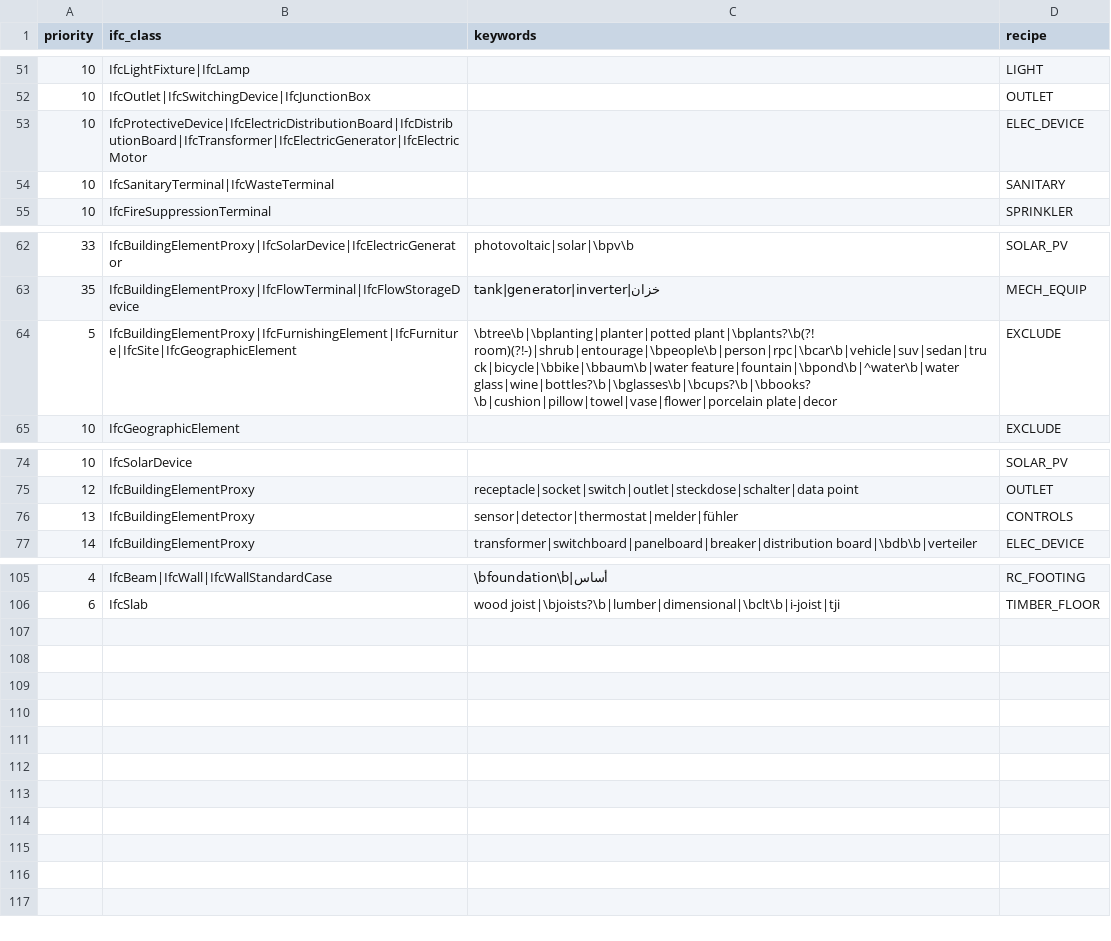
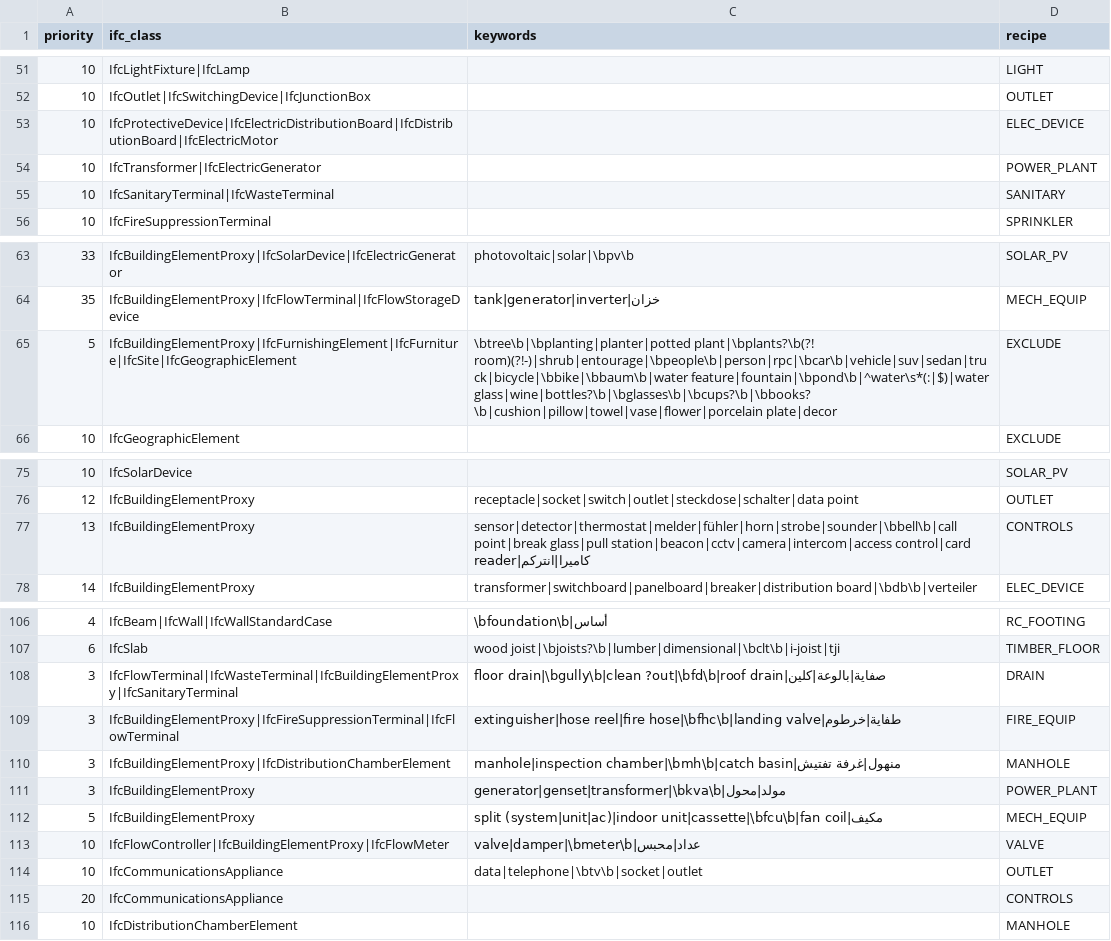
Before and after one commit to uzairbim/bim5d-estimator, a CSV file: data/rules.csv, drawn as a sheet; only a part is shown, gaps mark what is left out.

```diff
--- a/data/rules.csv
+++ b/data/rules.csv
@@ -52,3 +52,4 @@ priority,ifc_class,keywords,recipe
 10,IfcOutlet|IfcSwitchingDevice|IfcJunctionBox,,OUTLET
-10,IfcProtectiveDevice|IfcElectricDistributionBoard|IfcDistributionBoard|IfcTransformer|IfcElectricGenerator|IfcElectricMotor,,ELEC_DEVICE
+10,IfcProtectiveDevice|IfcElectricDistributionBoard|IfcDistributionBoard|IfcElectricMotor,,ELEC_DEVICE
+10,IfcTransformer|IfcElectricGenerator,,POWER_PLANT
 10,IfcSanitaryTerminal|IfcWasteTerminal,,SANITARY
@@ -63,3 +64,3 @@ priority,ifc_class,keywords,recipe
 35,IfcBuildingElementProxy|IfcFlowTerminal|IfcFlowStorageDevice,tank|generator|inverter|خزان,MECH_EQUIP
-5,IfcBuildingElementProxy|IfcFurnishingElement|IfcFurniture|IfcSite|IfcGeographicElement,\btree\b|\bplanting|planter|potted plant|\bplants?\b(?! room)(?!-)|shrub|entourage|\bpeople\b|person|rpc|\bcar\b|vehicle|suv|sedan|truck|bicycle|\bbike|\bbaum\b|water feature|fountain|\bpond\b|^water\b|water glass|wine|bottles?\b|\bglasses\b|\bcups?\b|\bbooks?\b|cushion|pillow|towel|vase|flower|porcelain plate|decor,EXCLUDE
+5,IfcBuildingElementProxy|IfcFurnishingElement|IfcFurniture|IfcSite|IfcGeographicElement,\btree\b|\bplanting|planter|potted plant|\bplants?\b(?! room)(?!-)|shrub|entourage|\bpeople\b|person|rpc|\bcar\b|vehicle|suv|sedan|truck|bicycle|\bbike|\bbaum\b|water feature|fountain|\bpond\b|^water\s*(:|$)|water glass|wine|bottles?\b|\bglasses\b|\bcups?\b|\bbooks?\b|cushion|pillow|towel|vase|flower|porcelain plate|decor,EXCLUDE
 10,IfcGeographicElement,,EXCLUDE
@@ -75,3 +76,3 @@ priority,ifc_class,keywords,recipe
 12,IfcBuildingElementProxy,receptacle|socket|switch|outlet|steckdose|schalter|data point,OUTLET
-13,IfcBuildingElementProxy,sensor|detector|thermostat|melder|fühler,CONTROLS
+13,IfcBuildingElementProxy,sensor|detector|thermostat|melder|fühler|horn|strobe|sounder|\bbell\b|call point|break glass|pull station|beacon|cctv|camera|intercom|access control|card reader|كاميرا|انتركم,CONTROLS
 14,IfcBuildingElementProxy,transformer|switchboard|panelboard|breaker|distribution board|\bdb\b|verteiler,ELEC_DEVICE
@@ -106 +107,10 @@ priority,ifc_class,keywords,recipe
 6,IfcSlab,wood joist|\bjoists?\b|lumber|dimensional|\bclt\b|i-joist|tji,TIMBER_FLOOR
+3,IfcFlowTerminal|IfcWasteTerminal|IfcBuildingElementProxy|IfcSanitaryTerminal,floor drain|\bgully\b|clean ?out|\bfd\b|roof drain|صفاية|بالوعة|كلين,DRAIN
+3,IfcBuildingElementProxy|IfcFireSuppressionTerminal|IfcFlowTerminal,extinguisher|hose reel|fire hose|\bfhc\b|landing valve|طفاية|خرطوم,FIRE_EQUIP
+3,IfcBuildingElementProxy|IfcDistributionChamberElement,manhole|inspection chamber|\bmh\b|catch basin|منهول|غرفة تفتيش,MANHOLE
+3,IfcBuildingElementProxy,generator|genset|transformer|\bkva\b|مولد|محول,POWER_PLANT
+5,IfcBuildingElementProxy,split (system|unit|ac)|indoor unit|cassette|\bfcu\b|fan coil|مكيف,MECH_EQUIP
+10,IfcFlowController|IfcBuildingElementProxy|IfcFlowMeter,valve|damper|\bmeter\b|عداد|محبس,VALVE
+10,IfcCommunicationsAppliance,data|telephone|\btv\b|socket|outlet,OUTLET
+20,IfcCommunicationsAppliance,,CONTROLS
+10,IfcDistributionChamberElement,,MANHOLE
```
Also changed, not shown: data/prices/AE.csv, data/prices/SA.csv, 9 other files.
